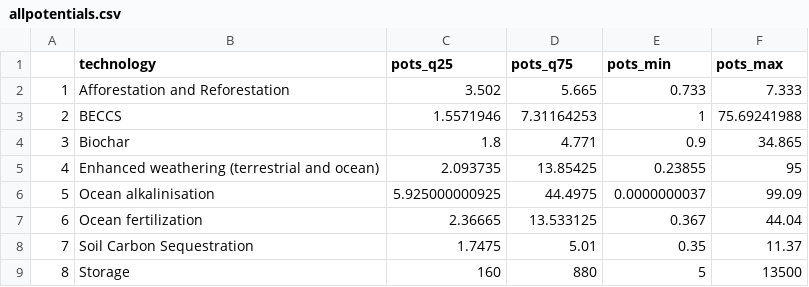
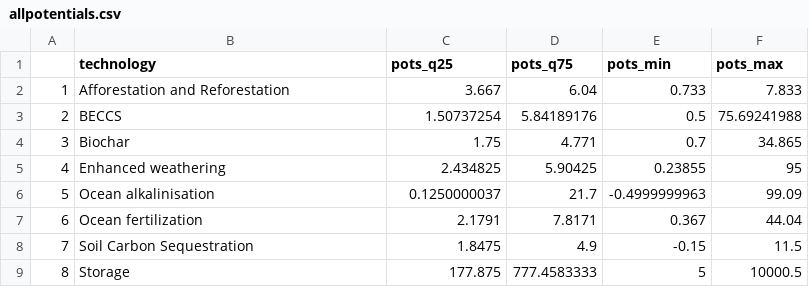
Before and after one commit to mcc-apsis/NETs-review, a CSV file: tables/allpotentials.csv, drawn as a sheet.

```diff
--- a/tables/allpotentials.csv
+++ b/tables/allpotentials.csv
@@ -1,9 +1,9 @@
 "","technology","pots_q25","pots_q75","pots_min","pots_max"
-"1","Afforestation and Reforestation",3.502,5.665,0.733,7.333
-"2","BECCS",1.5571946,7.31164253,1,75.69241988
-"3","Biochar",1.8,4.771,0.9,34.865
-"4","Enhanced weathering (terrestrial and ocean)",2.093735,13.85425,0.23855,95
-"5","Ocean alkalinisation",5.925000000925,44.4975,0.0000000037,99.09
-"6","Ocean fertilization",2.36665,13.533125,0.367,44.04
-"7","Soil Carbon Sequestration",1.7475,5.01,0.35,11.37
-"8","Storage",160,880,5,13500
+"1","Afforestation and Reforestation",3.667,6.04,0.733,7.833
+"2","BECCS",1.50737254,5.84189176,0.5,75.69241988
+"3","Biochar",1.75,4.771,0.7,34.865
+"4","Enhanced weathering",2.434825,5.90425,0.23855,95
+"5","Ocean alkalinisation",0.1250000037,21.7,-0.4999999963,99.09
+"6","Ocean fertilization",2.1791,7.8171,0.367,44.04
+"7","Soil Carbon Sequestration",1.8475,4.9,-0.15,11.5
+"8","Storage",177.875,777.4583333,5,10000.5
```
Also changed, not shown: tables/expert_judgements.csv, 43 other files.
